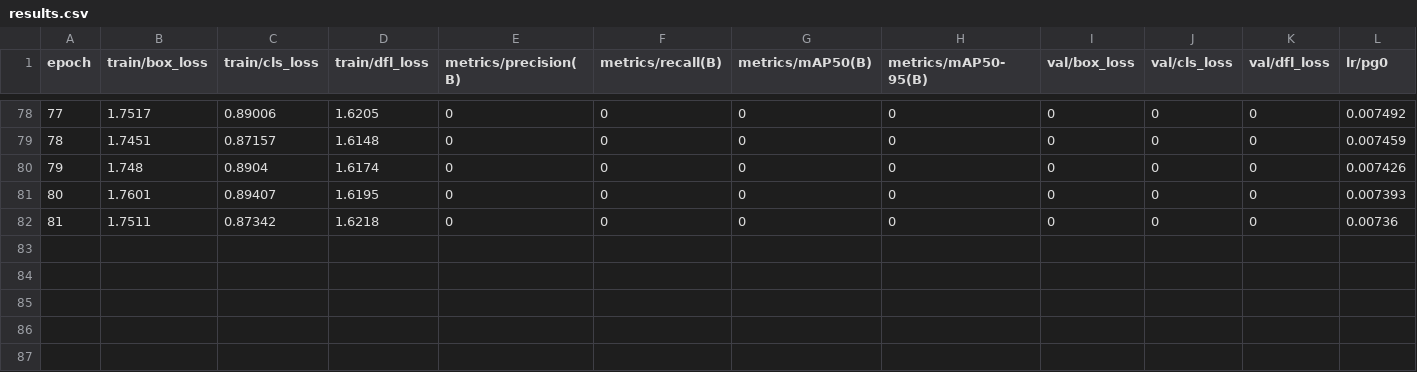
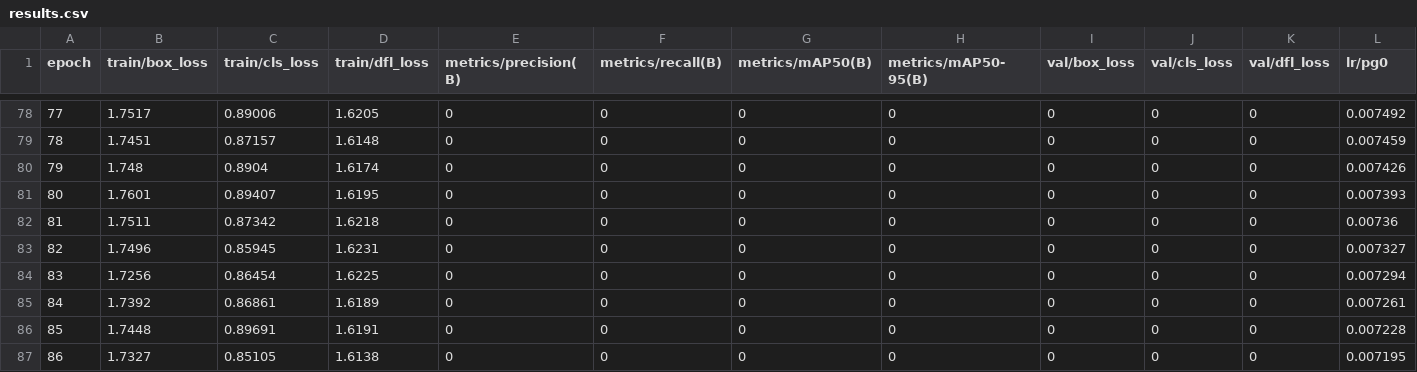
Before and after one commit to BruceShine/YOLO-Light, a CSV file: yolo_light_pred/v10_digits/results.csv, drawn as a sheet; only a part is shown, gaps mark what is left out; rows hold the shown columns only; the diff names each change by its address in the sheet, - before the commit and + after, or states it on an @@ line.

```diff
--- a/yolo_light_pred/v10_digits/results.csv
+++ b/yolo_light_pred/v10_digits/results.csv
+row 83: 82 | 1.7496 | 0.85945 | 1.6231 | 0 | 0 | 0 | 0 | 0 | 0 | 0 | 0.007327
+row 84: 83 | 1.7256 | 0.86454 | 1.6225 | 0 | 0 | 0 | 0 | 0 | 0 | 0 | 0.007294
+row 85: 84 | 1.7392 | 0.86861 | 1.6189 | 0 | 0 | 0 | 0 | 0 | 0 | 0 | 0.007261
+row 86: 85 | 1.7448 | 0.89691 | 1.6191 | 0 | 0 | 0 | 0 | 0 | 0 | 0 | 0.007228
+row 87: 86 | 1.7327 | 0.85105 | 1.6138 | 0 | 0 | 0 | 0 | 0 | 0 | 0 | 0.007195
```
Also changed, not shown: 2 other files.
